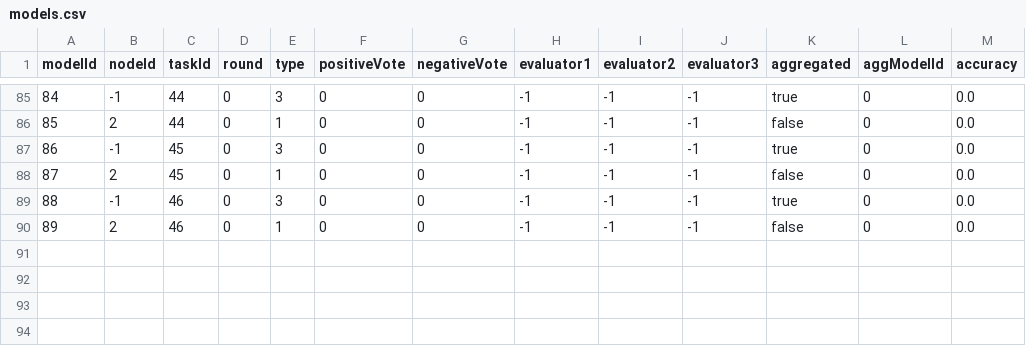
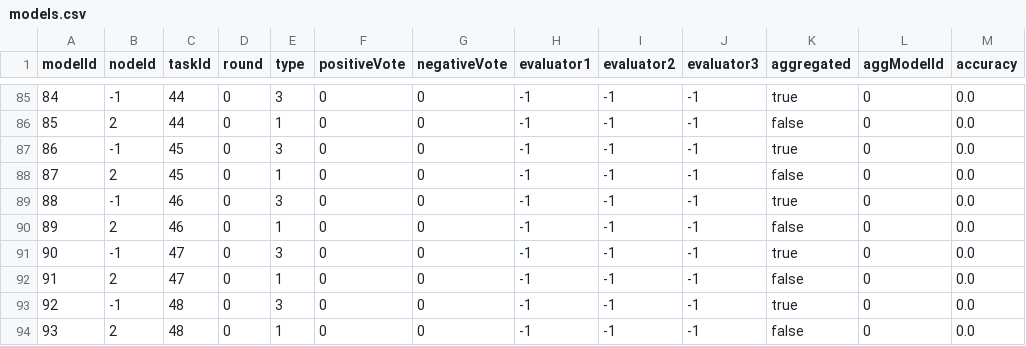
Before and after one commit to PFEWorkspace/code, a CSV file: scratch/subdir/models.csv, drawn as a sheet; only a part is shown, gaps mark what is left out.

```diff
--- a/scratch/subdir/models.csv
+++ b/scratch/subdir/models.csv
@@ -90 +90,5 @@ modelId,nodeId,taskId,round,type,positiveVote,negativeVote,evaluator1,evaluator2
 89,2,46,0,1,0,0,-1,-1,-1,false,0,0.0
+90,-1,47,0,3,0,0,-1,-1,-1,true,0,0.0
+91,2,47,0,1,0,0,-1,-1,-1,false,0,0.0
+92,-1,48,0,3,0,0,-1,-1,-1,true,0,0.0
+93,2,48,0,1,0,0,-1,-1,-1,false,0,0.0
```
Also changed, not shown: 6 other files.
